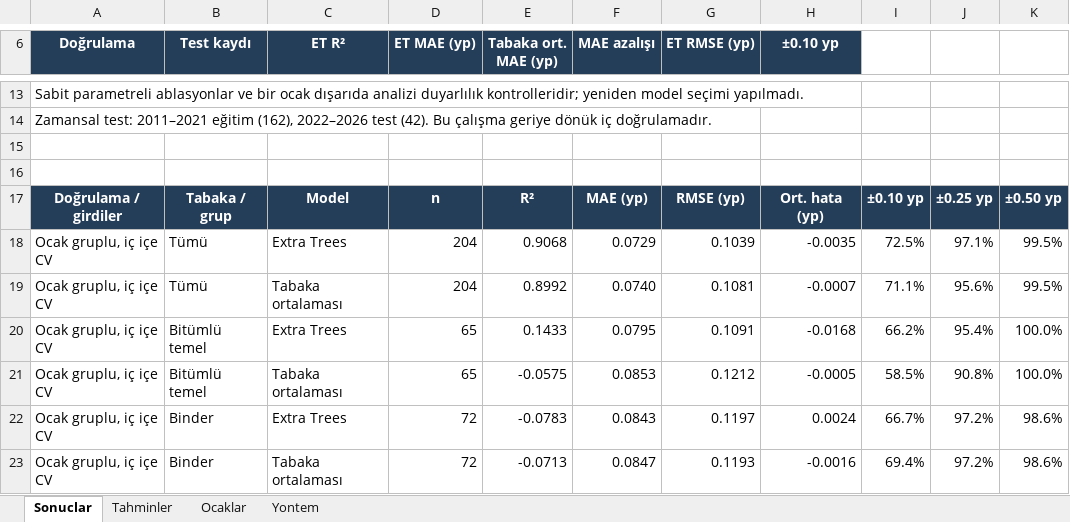
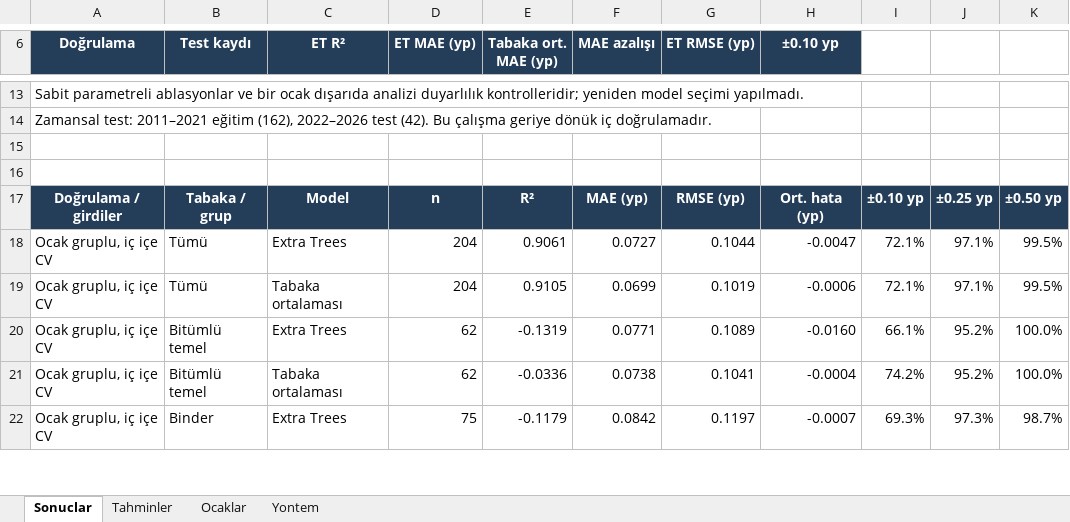
Before and after one commit to hdaltuntas/marshall-obc-prediction, an Excel workbook: revision_204/Marshall_Validation_204.xlsx, sheet Sonuclar, drawn as a sheet; only a part is shown, gaps mark what is left out; values as stored, in another font and other column widths than the file's, no borders; table styles not drawn; removed rows and columns are numbered as before the commit, all else as after; the diff covers the shown part only; the diff names each change by its address in the sheet, - before the commit and + after, or states it on an @@ line.

Commit message:
Correct records 47, 51 and 57 to binder course and rerun validation
Apply the author's 15 October 2026 layer corrections without changing measurements.
Update counts to 62 base, 75 binder and 67 wearing designs; regenerate nested,
temporal, ablation and quarry validation, supplementary workbooks and all figures.
Retain the original upload and add the explicitly corrected analysis input.

Manuscript and reviewer documents remain excluded.

```diff
--- a/revision_204/Marshall_Validation_204.xlsx (sheet Sonuclar)
+++ b/revision_204/Marshall_Validation_204.xlsx (sheet Sonuclar)
-E18 (Tabaka ort. MAE (yp)): 0.9068
+E18 (Tabaka ort. MAE (yp)): 0.9061
-F18 (MAE azalışı): 0.0729
+F18 (MAE azalışı): 0.0727
-G18 (ET RMSE (yp)): 0.1039
+G18 (ET RMSE (yp)): 0.1044
-H18 (±0.10 yp): -0.0035
+H18 (±0.10 yp): -0.0047
-I18: 72.5%
+I18: 72.1%
-E19 (Tabaka ort. MAE (yp)): 0.8992
+E19 (Tabaka ort. MAE (yp)): 0.9105
-F19 (MAE azalışı): 0.0740
+F19 (MAE azalışı): 0.0699
-G19 (ET RMSE (yp)): 0.1081
+G19 (ET RMSE (yp)): 0.1019
-H19 (±0.10 yp): -0.0007
+H19 (±0.10 yp): -0.0006
-I19: 71.1%
+I19: 72.1%
-J19: 95.6%
+J19: 97.1%
-D20:D21 (ET MAE (yp)): 65
+D20:D21 (ET MAE (yp)): 62
-E20 (Tabaka ort. MAE (yp)): 0.1433
+E20 (Tabaka ort. MAE (yp)): -0.1319
-F20 (MAE azalışı): 0.0795
+F20 (MAE azalışı): 0.0771
-G20 (ET RMSE (yp)): 0.1091
+G20 (ET RMSE (yp)): 0.1089
-H20 (±0.10 yp): -0.0168
+H20 (±0.10 yp): -0.0160
-I20: 66.2%
+I20: 66.1%
-J20: 95.4%
+J20: 95.2%
-E21 (Tabaka ort. MAE (yp)): -0.0575
+E21 (Tabaka ort. MAE (yp)): -0.0336
-F21 (MAE azalışı): 0.0853
+F21 (MAE azalışı): 0.0738
-G21 (ET RMSE (yp)): 0.1212
+G21 (ET RMSE (yp)): 0.1041
-H21 (±0.10 yp): -0.0005
+H21 (±0.10 yp): -0.0004
-I21: 58.5%
+I21: 74.2%
-J21: 90.8%
+J21: 95.2%
-D22 (ET MAE (yp)): 72
+D22 (ET MAE (yp)): 75
-E22 (Tabaka ort. MAE (yp)): -0.0783
+E22 (Tabaka ort. MAE (yp)): -0.1179
-F22 (MAE azalışı): 0.0843
+F22 (MAE azalışı): 0.0842
-H22 (±0.10 yp): 0.0024
+H22 (±0.10 yp): -0.0007
-I22: 66.7%
+I22: 69.3%
-J22: 97.2%
+J22: 97.3%
-K22: 98.6%
+K22: 98.7%
-row 23: Ocak gruplu, iç içe CV | Binder | Tabaka ortalaması | 72 | -0.0713 | 0.0847 | 0.1193 | -0.0016 | 69.4% | 97.2% | 98.6%
```
Also changed, not shown: 32 added rows, 31 removed rows and 150 edited cells elsewhere in this sheet, sheet Tahminler, sheet Ocaklar, sheet Yontem, revision_204/Supplementary_Data_S1_Revised_204.xlsx, revision_204/marshall_dataset_204.xlsx, 33 other files.
